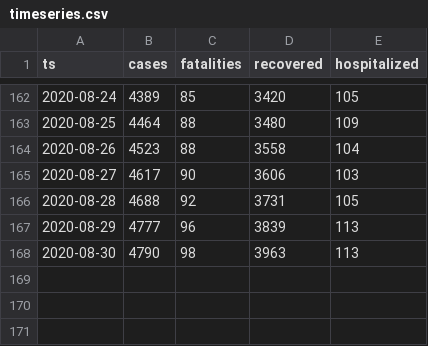
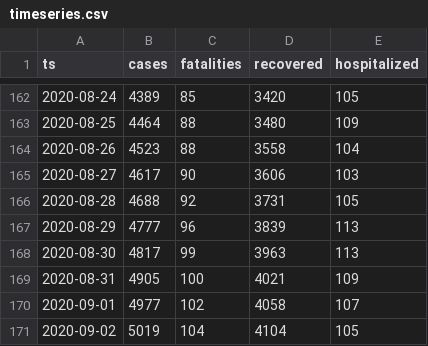
Before and after one commit to aleksandar-jovicic/COVID19-Montenegro, a CSV file: timeseries.csv, drawn as a sheet; only a part is shown, gaps mark what is left out.

Commit message:
Latest situation [2020-09-02]

```diff
--- a/timeseries.csv
+++ b/timeseries.csv
@@ -167,2 +167,5 @@ ts,cases,fatalities,recovered,hospitalized
 2020-08-29,4777,96,3839,113
-2020-08-30,4790,98,3963,113
+2020-08-30,4817,99,3963,113
+2020-08-31,4905,100,4021,109
+2020-09-01,4977,102,4058,107
+2020-09-02,5019,104,4104,105
```
